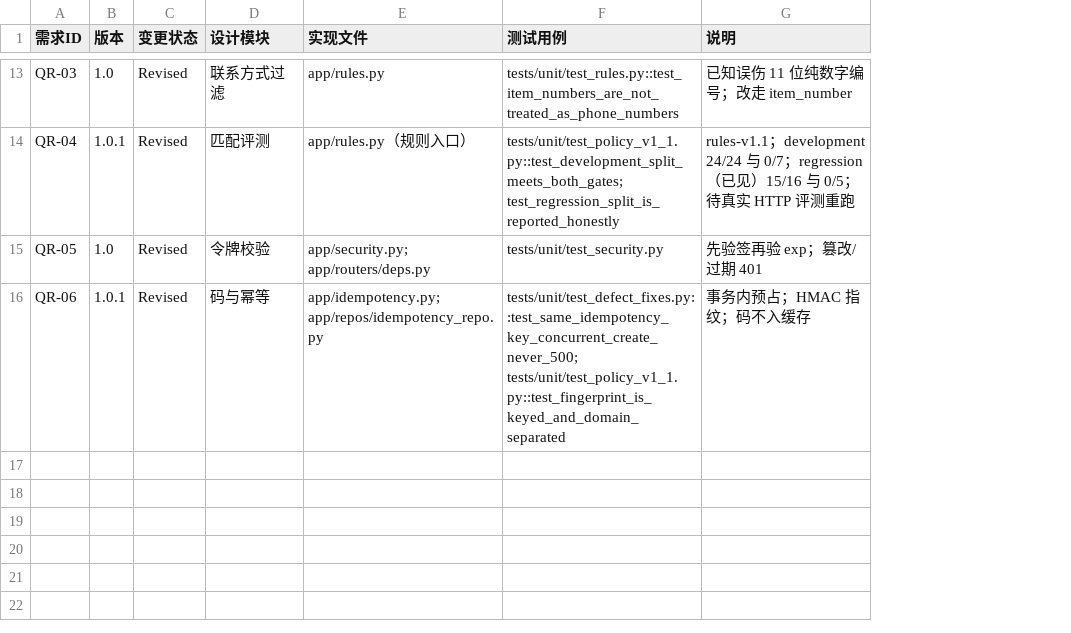
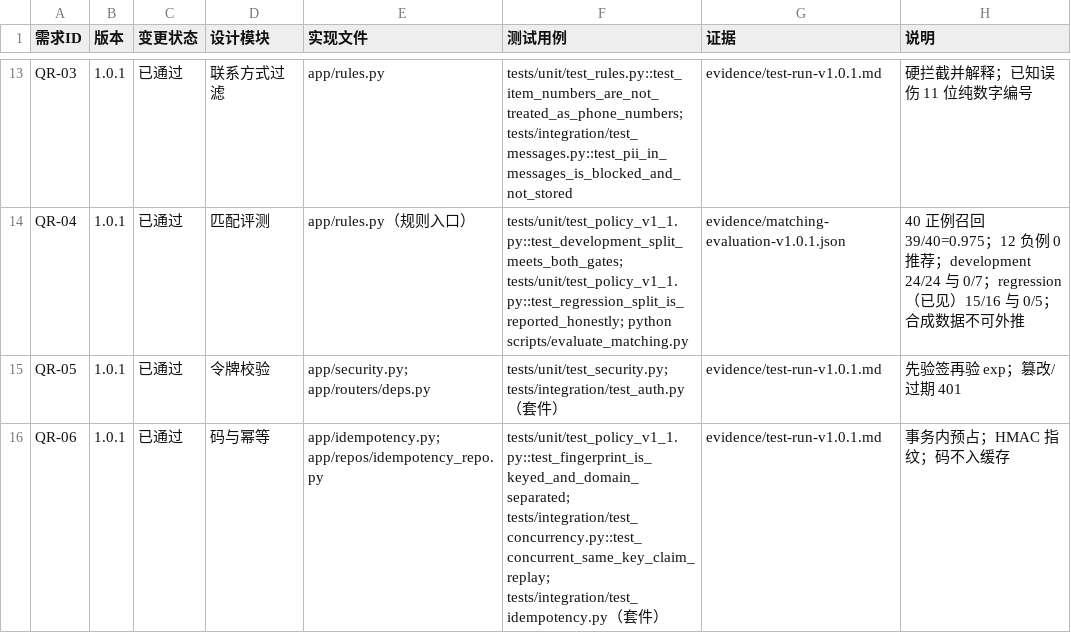
Before and after one commit to hello318869/claim-subsystem, a CSV file: docs/rtm-v1.0.csv, drawn as a sheet; only a part is shown, gaps mark what is left out; addresses are those after the commit; the diff covers the shown part only; the diff names each change by its address in the sheet, - before the commit and + after, or states it on an @@ line.

Commit message:
docs: freeze V1.0.1 baseline with real regression evidence
- baseline-v1.0.1.md: code/rule/environment, real test, matching and performance results,
  evidence SHA-256, limits against extrapolation
- rtm-v1.0.csv: real integration test references and evidence column, QR-01/QR-04 passed
- api-contract/SRS: reset reason is optional by contract (not a retroactive V1.0 claim)
- README: V1.0.1 status, real test counts, limits and document index

```diff
--- a/docs/rtm-v1.0.csv
+++ b/docs/rtm-v1.0.csv
+column G (证据), rows 13-16: evidence/test-run-v1.0.1.md | evidence/matching-evaluation-v1.0.1.json | evidence/test-run-v1.0.1.md | evidence/test-run-v1.0.1.md
-B13 (版本): 1.0
+B13 (版本): 1.0.1
-C13:C16 (变更状态): Revised
+C13:C16 (变更状态): 已通过
-F13 (测试用例): tests/unit/test_rules.py::test_item_numbers_are_not_treated_as_phone_numbers
+F13 (测试用例): tests/unit/test_rules.py::test_item_numbers_are_not_treated_as_phone_numbers; tests/integration/test_messages.py::test_pii_in_messages_is_blocked_and_not_stored
-H13 (说明): 已知误伤 11 位纯数字编号；改走 item_number
+H13 (说明): 硬拦截并解释；已知误伤 11 位纯数字编号
-F14 (测试用例): tests/unit/test_policy_v1_1.py::test_development_split_meets_both_gates; test_regression_split_is_reported_honestly
+F14 (测试用例): tests/unit/test_policy_v1_1.py::test_development_split_meets_both_gates; tests/unit/test_policy_v1_1.py::test_regression_split_is_reported_honestly; python scripts/evaluate_matching.py
-H14 (说明): rules-v1.1；development 24/24 与 0/7；regression（已见）15/16 与 0/5；待真实 HTTP 评测重跑
+H14 (说明): 40 正例召回 39/40=0.975；12 负例 0 推荐；development 24/24 与 0/7；regression（已见）15/16 与 0/5；合成数据不可外推
-B15 (版本): 1.0
+B15 (版本): 1.0.1
-F15 (测试用例): tests/unit/test_security.py
+F15 (测试用例): tests/unit/test_security.py; tests/integration/test_auth.py（套件）
-F16 (测试用例): tests/unit/test_defect_fixes.py::test_same_idempotency_key_concurrent_create_never_500; tests/unit/test_policy_v1_1.py::test_fingerprint_is_keyed_and_domain_separated
+F16 (测试用例): tests/unit/test_policy_v1_1.py::test_fingerprint_is_keyed_and_domain_separated; tests/integration/test_concurrency.py::test_concurrent_same_key_claim_replay; tests/integration/test_idempotency.py（套件）
```
Also changed, not shown: 34 edited cells elsewhere in this file, 4 other files.
